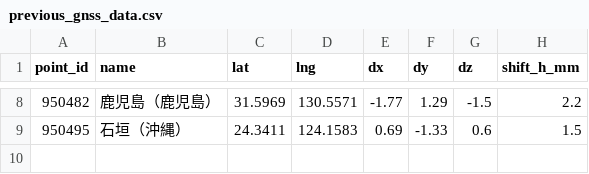
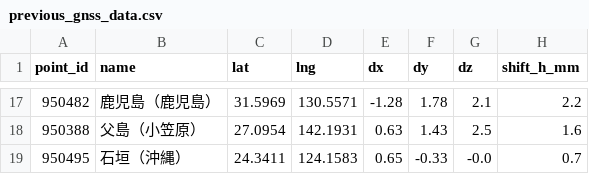
Before and after one commit to egaodora-bot/cristal-monitor, a CSV file: previous_gnss_data.csv, drawn as a sheet; only a part is shown, gaps mark what is left out; the diff covers the shown part only.

```diff
--- a/previous_gnss_data.csv
+++ b/previous_gnss_data.csv
@@ -8,2 +17,3 @@ point_id,name,lat,lng,dx,dy,dz,shift_h_mm
-950482,鹿児島（鹿児島）,31.5969,130.5571,-1.77,1.29,-1.5,2.2
-950495,石垣（沖縄）,24.3411,124.1583,0.69,-1.33,0.6,1.5
+950482,鹿児島（鹿児島）,31.5969,130.5571,-1.28,1.78,2.1,2.2
+950388,父島（小笠原）,27.0954,142.1931,0.63,1.43,2.5,1.6
+950495,石垣（沖縄）,24.3411,124.1583,0.65,-0.33,-0.0,0.7
```
Also changed, not shown: 9 added rows and 24 edited cells elsewhere in this file, 1 other file.
